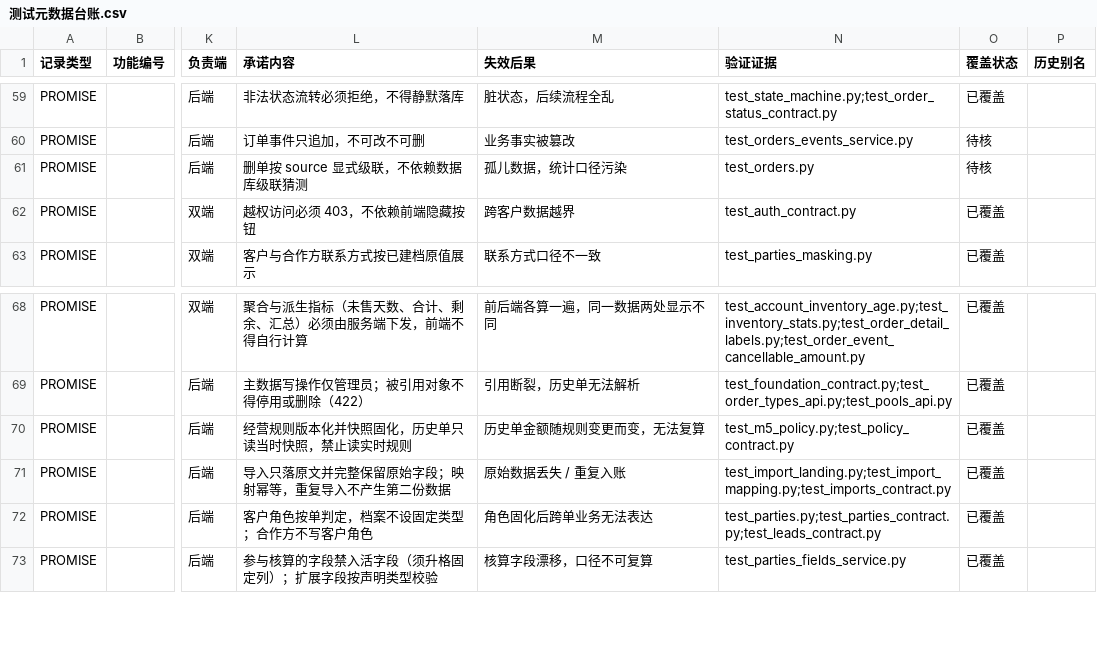
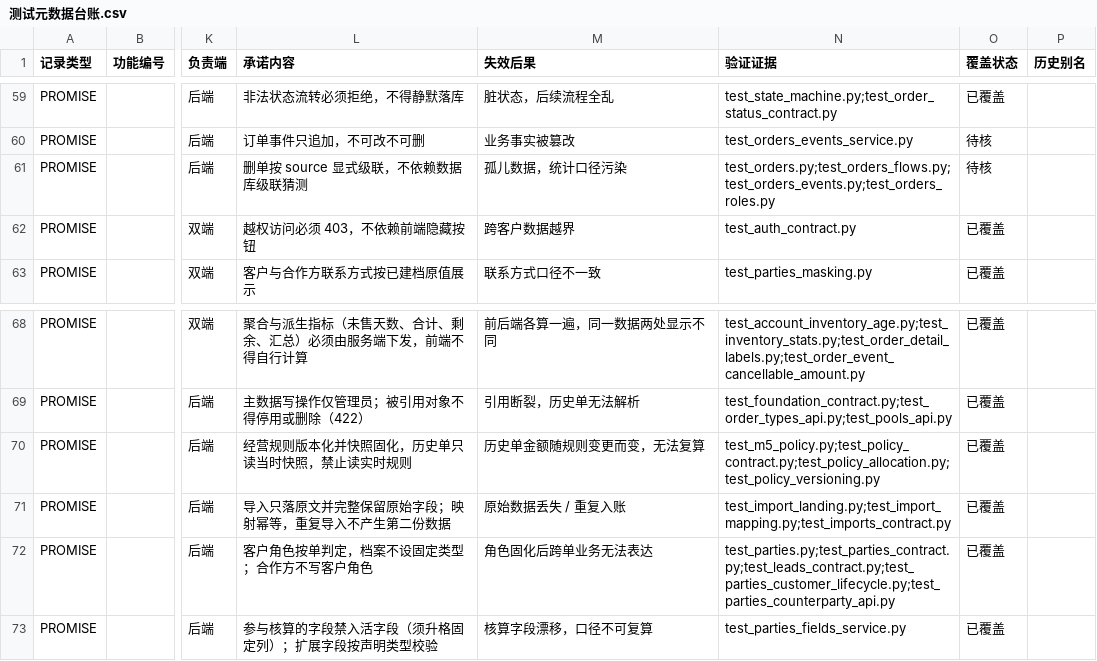
Before and after one commit to heyi2019/hjsd, a CSV file: docs/testing/测试元数据台账.csv, drawn as a sheet; only a part is shown, gaps mark what is left out; the diff names each change by its address in the sheet, - before the commit and + after, or states it on an @@ line.

Commit message:
refactor(test): 按 class 拆分三个测试大文件（962/931/886 行）并同步元数据
- test_orders.py → +flows(7)/events(24)/roles(8)，原文件保留 TestOrdersApi(4)
- test_parties_contract.py → +customer_lifecycle(31)/counterparty_api(17)，原文件保留顶层 5
- test_m5_policy.py → +allocation(22)/versioning(26)，原文件保留 TestPolicyApi+顶层(9)
- 函数体一字未改，AST 行号切片；用例数 43/53/57 拆分前后完全一致
- 4 处元数据同步: manifest files 121→128/integration 90→97/byArea 34→37,6→8,13→15
  (cases 1726 不变) + catalog 7 文件登记 + 台账 3 行补登 + GROUPS p0/orders/parties/policy 归组
- 验证: 全量 1726 passed；三门禁 18 passed 1 skipped

```diff
--- a/docs/testing/测试元数据台账.csv
+++ b/docs/testing/测试元数据台账.csv
-N61 (验证证据): test_orders.py
+N61 (验证证据): test_orders.py;test_orders_flows.py;test_orders_events.py;test_orders_roles.py
-N70 (验证证据): test_m5_policy.py;test_policy_contract.py
+N70 (验证证据): test_m5_policy.py;test_policy_contract.py;test_policy_allocation.py;test_policy_versioning.py
-N72 (验证证据): test_parties.py;test_parties_contract.py;test_leads_contract.py
+N72 (验证证据): test_parties.py;test_parties_contract.py;test_leads_contract.py;test_parties_customer_lifecycle.py;test_parties_counterparty_api.py
```
Also changed, not shown: 13 other files.
